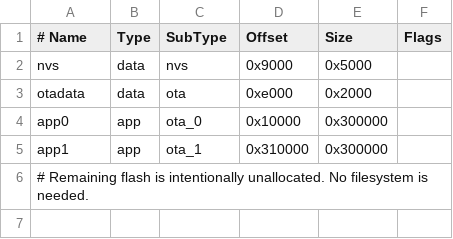
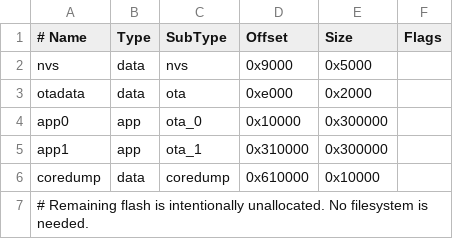
Before and after one commit to ashkan89/esp32-arcade, a CSV file: partitions_16mb.csv, drawn as a sheet.

```diff
--- a/partitions_16mb.csv
+++ b/partitions_16mb.csv
@@ -5,2 +5,3 @@ app0, app, ota_0, 0x10000, 0x300000,
 app1, app, ota_1, 0x310000, 0x300000,
+coredump, data, coredump, 0x610000, 0x10000,
 # Remaining flash is intentionally unallocated. No filesystem is needed.
```
Also changed, not shown: 7 other files.
